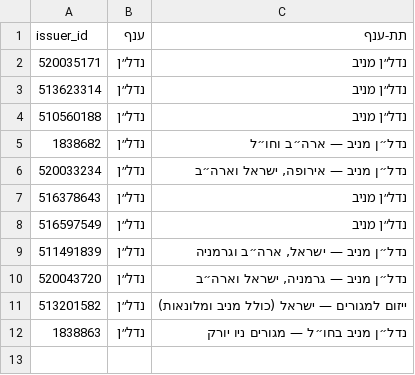
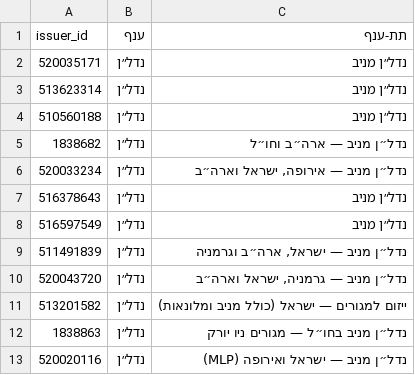
Before and after one commit to yovav81/corp-market-data, a CSV file: corp/sectors.csv, drawn as a sheet.

```diff
--- a/corp/sectors.csv
+++ b/corp/sectors.csv
@@ -12 +12,2 @@
 1838863,נדל״ן,נדל״ן מניב בחו״ל — מגורים ניו יורק
+520020116,נדל״ן,"נדל״ן מניב — ישראל ואירופה (MLP)"
```
Also changed, not shown: 1 other file.
